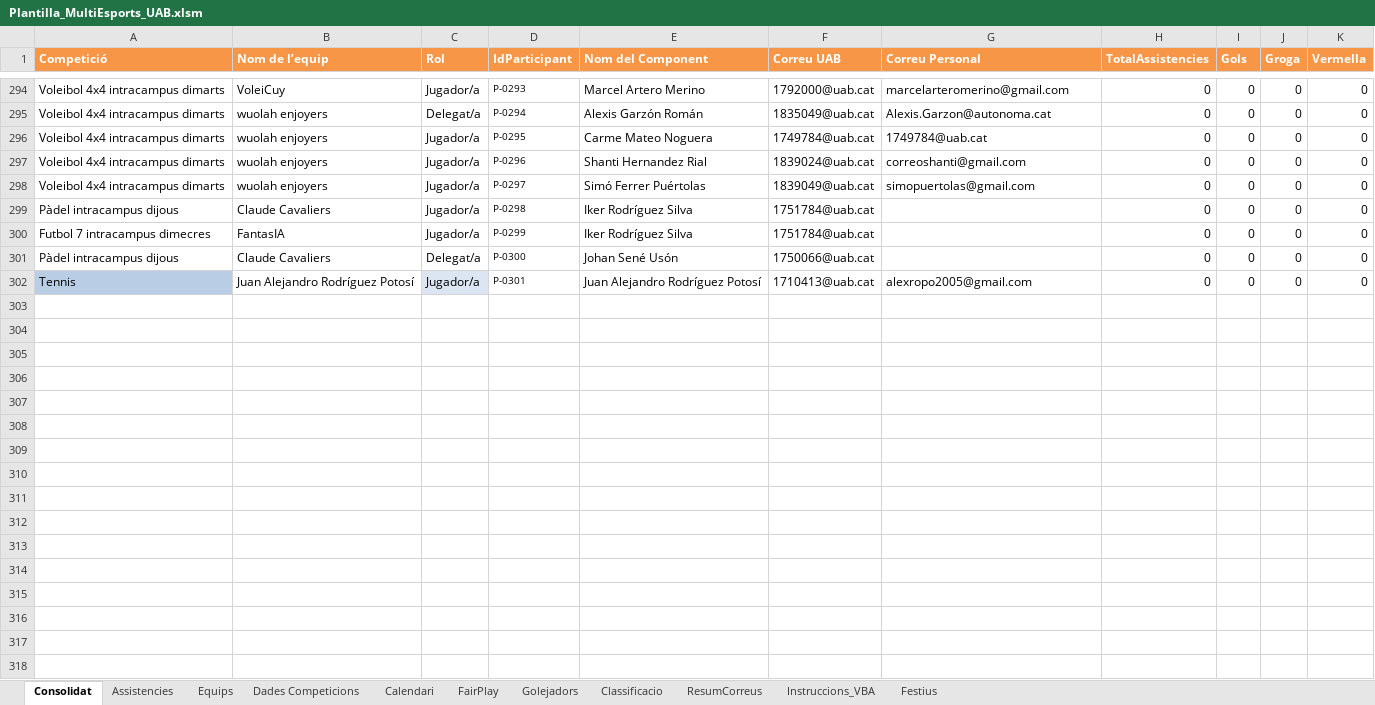
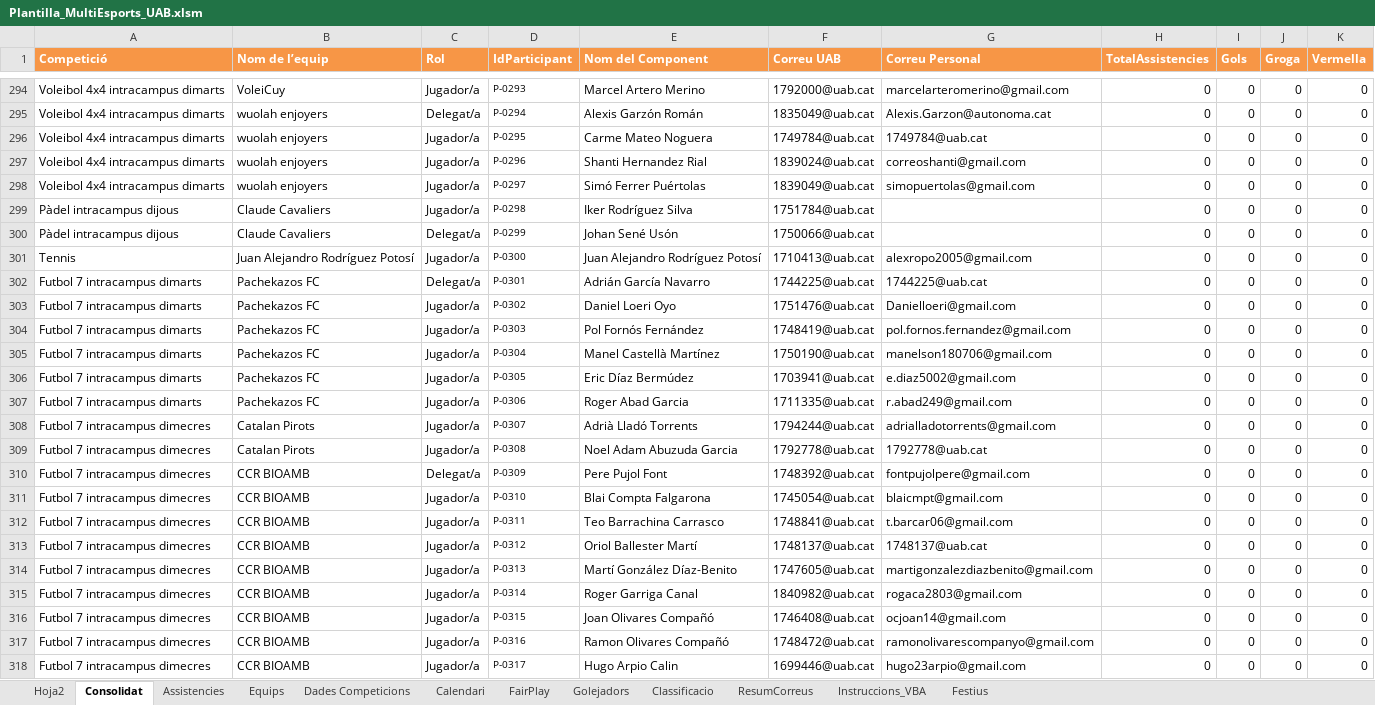
Before and after one commit to carlessisop-bot/multiesports-uab, an Excel workbook: Plantilla_MultiEsports_UAB.xlsm, sheet Consolidat, drawn as a sheet; only a part is shown, gaps mark what is left out; values as stored, in another font and other column widths than the file's, no borders; table styles not drawn; removed rows and columns are numbered as before the commit, all else as after; the diff covers the shown part only; the diff names each change by its address in the sheet, - before the commit and + after, or states it on an @@ line.

```diff
--- a/Plantilla_MultiEsports_UAB.xlsm (sheet Consolidat)
+++ b/Plantilla_MultiEsports_UAB.xlsm (sheet Consolidat)
+sheet tab: Hoja2
-row 300: Futbol 7 intracampus dimecres | FantasIA | Jugador/a | P-0299 | Iker Rodríguez Silva | 1751784@uab.cat |  | 0 | 0 | 0 | 0
-D300 (IdParticipant): P-0300
+D300 (IdParticipant): P-0299
-A301 fill: #B9CDE5
+A301 fill: none
-C301 fill: #DCE6F2
+C301 fill: none
-D301 (IdParticipant): P-0301
+D301 (IdParticipant): P-0300
+row 302: Futbol 7 intracampus dimarts | Pachekazos FC | Delegat/a | P-0301 | Adrián García Navarro | 1744225@uab.cat | 1744225@uab.cat | 0 | 0 | 0 | 0
+row 303: Futbol 7 intracampus dimarts | Pachekazos FC | Jugador/a | P-0302 | Daniel Loeri Oyo | 1751476@uab.cat | Danielloeri@gmail.com | 0 | 0 | 0 | 0
+row 304: Futbol 7 intracampus dimarts | Pachekazos FC | Jugador/a | P-0303 | Pol Fornós Fernández | 1748419@uab.cat | pol.fornos.fernandez@gmail.com | 0 | 0 | 0 | 0
+row 305: Futbol 7 intracampus dimarts | Pachekazos FC | Jugador/a | P-0304 | Manel Castellà Martínez | 1750190@uab.cat | manelson180706@gmail.com | 0 | 0 | 0 | 0
+row 306: Futbol 7 intracampus dimarts | Pachekazos FC | Jugador/a | P-0305 | Eric Díaz Bermúdez | 1703941@uab.cat | e.diaz5002@gmail.com | 0 | 0 | 0 | 0
+row 307: Futbol 7 intracampus dimarts | Pachekazos FC | Jugador/a | P-0306 | Roger Abad Garcia | 1711335@uab.cat | r.abad249@gmail.com | 0 | 0 | 0 | 0
+row 308: Futbol 7 intracampus dimecres | Catalan Pirots | Jugador/a | P-0307 | Adrià Lladó Torrents | 1794244@uab.cat | adrialladotorrents@gmail.com | 0 | 0 | 0 | 0
+row 309: Futbol 7 intracampus dimecres | Catalan Pirots | Jugador/a | P-0308 | Noel Adam Abuzuda Garcia | 1792778@uab.cat | 1792778@uab.cat | 0 | 0 | 0 | 0
+row 310: Futbol 7 intracampus dimecres | CCR BIOAMB | Delegat/a | P-0309 | Pere Pujol Font | 1748392@uab.cat | fontpujolpere@gmail.com | 0 | 0 | 0 | 0
+row 311: Futbol 7 intracampus dimecres | CCR BIOAMB | Jugador/a | P-0310 | Blai Compta Falgarona | 1745054@uab.cat | blaicmpt@gmail.com | 0 | 0 | 0 | 0
+row 312: Futbol 7 intracampus dimecres | CCR BIOAMB | Jugador/a | P-0311 | Teo Barrachina Carrasco | 1748841@uab.cat | t.barcar06@gmail.com | 0 | 0 | 0 | 0
+row 313: Futbol 7 intracampus dimecres | CCR BIOAMB | Jugador/a | P-0312 | Oriol Ballester Martí | 1748137@uab.cat | 1748137@uab.cat | 0 | 0 | 0 | 0
+row 314: Futbol 7 intracampus dimecres | CCR BIOAMB | Jugador/a | P-0313 | Martí González Díaz-Benito | 1747605@uab.cat | martigonzalezdiazbenito@gmail.com | 0 | 0 | 0 | 0
+row 315: Futbol 7 intracampus dimecres | CCR BIOAMB | Jugador/a | P-0314 | Roger Garriga Canal | 1840982@uab.cat | rogaca2803@gmail.com | 0 | 0 | 0 | 0
+row 316: Futbol 7 intracampus dimecres | CCR BIOAMB | Jugador/a | P-0315 | Joan Olivares Compañó | 1746408@uab.cat | ocjoan14@gmail.com | 0 | 0 | 0 | 0
+row 317: Futbol 7 intracampus dimecres | CCR BIOAMB | Jugador/a | P-0316 | Ramon Olivares Compañó | 1748472@uab.cat | ramonolivarescompanyo@gmail.com | 0 | 0 | 0 | 0
+row 318: Futbol 7 intracampus dimecres | CCR BIOAMB | Jugador/a | P-0317 | Hugo Arpio Calin | 1699446@uab.cat | hugo23arpio@gmail.com | 0 | 0 | 0 | 0
```
Also changed, not shown: 10 added rows elsewhere in this sheet, sheet Calendari, sheet Classificacio, sheet Equips, sheet FairPlay, formulas that keep their value.
